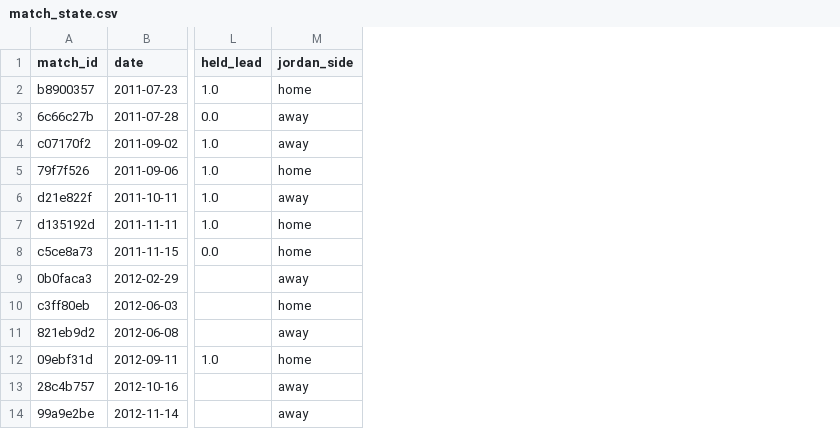
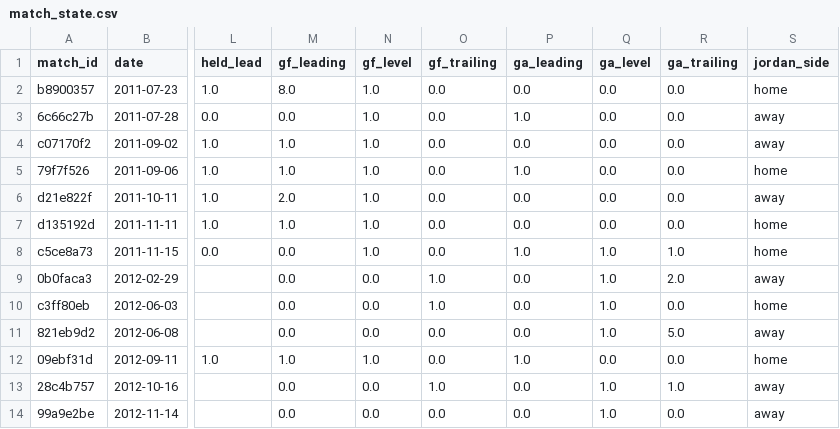
Before and after one commit to mqedan217/jordan-football-strength, a CSV file: outputs/squad/match_state.csv, drawn as a sheet; only a part is shown, gaps mark what is left out; the diff names each change by its address in the sheet, - before the commit and + after, or states it on an @@ line.

Commit message:
Add notebook 03: where the goals came from
27 cells, 4 figures, window 2015+ split at 2022-07-01. Every code cell
recomputes its own numbers, so the prose cannot drift from the output.

Supported, block-bootstrapped on six-month windows: midfielder share of
goals +0.148 [+0.039, +0.315], minutes top-11 share +0.247 [+0.135,
+0.351], familiarity rate +0.217 [+0.113, +0.337], appearance rate +0.209
[+0.106, +0.319]. Rarefied to equal goals, distinct scorers, top-3 share
and HHI all fall outside the pre-2022 range.

Two findings are deliberately negative. Top-1 share sits INSIDE its
rarefied interval, so "Jordan depends on one player" is not supportable --
the narrowing is onto a group. And it is not a clean replacement: the new
top three were all already scoring before 2022, with Al-Taamari in the top
three of both eras. Earlier notes claimed a replacement; that came from
using the 2011+ window.

match_state now emits goals for and against by the state they were scored
in, so a scoring rate per minute spent in each state can be formed. That
kills the front-runner story: the trailing/level ratio difference is +0.19
[-1.01, +0.99] on 24 goals scored while trailing.

Also records why gf_above_expected must not be used as a pre/post outcome
-- it measures the model's lag, not improvement, because expected goals-for
is flat across the boundary while actual goals-for rises.

```diff
--- a/outputs/squad/match_state.csv
+++ b/outputs/squad/match_state.csv
+column M (gf_leading), rows 2-14: 8.0 | 0.0 | 1.0 | 1.0 | 2.0 | 1.0 | 0.0 | 0.0 | 0.0 | 0.0 | 1.0 | 0.0 | 0.0
+column N (gf_level), rows 2-14: 1.0 | 1.0 | 1.0 | 1.0 | 1.0 | 1.0 | 1.0 | 0.0 | 0.0 | 0.0 | 1.0 | 0.0 | 0.0
+column O (gf_trailing), rows 2-14: 0.0 | 0.0 | 0.0 | 0.0 | 0.0 | 0.0 | 0.0 | 1.0 | 1.0 | 0.0 | 0.0 | 1.0 | 0.0
+column P (ga_leading), rows 2-14: 0.0 | 1.0 | 0.0 | 1.0 | 0.0 | 0.0 | 1.0 | 0.0 | 0.0 | 0.0 | 1.0 | 0.0 | 0.0
+column Q (ga_level), rows 2-14: 0.0 | 0.0 | 0.0 | 0.0 | 0.0 | 0.0 | 1.0 | 1.0 | 1.0 | 1.0 | 0.0 | 1.0 | 1.0
+column R (ga_trailing), rows 2-14: 0.0 | 0.0 | 0.0 | 0.0 | 0.0 | 0.0 | 1.0 | 2.0 | 0.0 | 5.0 | 0.0 | 1.0 | 0.0
```
Also changed, not shown: 5 other files.
